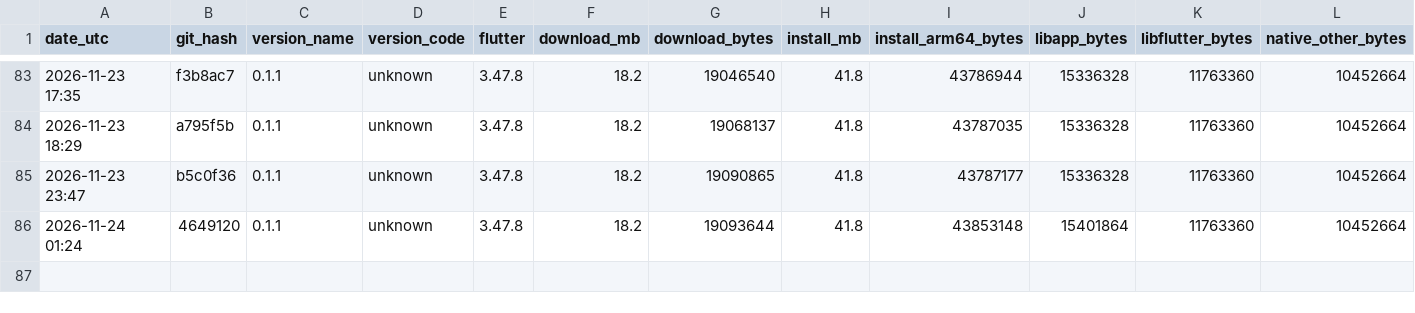
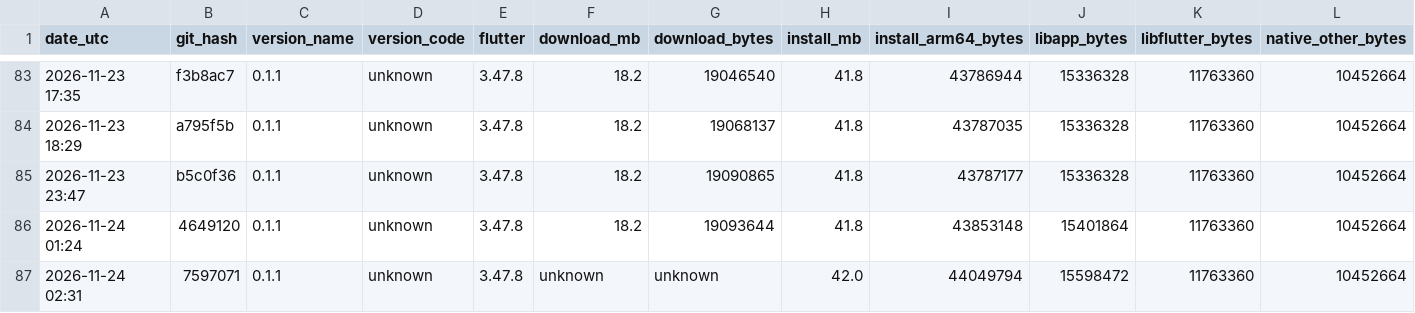
Before and after one commit to guettli/sharedinbox, a TSV file: android-app-size.tsv, drawn as a sheet; only a part is shown, gaps mark what is left out; rows hold the shown columns only; the diff names each change by its address in the sheet, - before the commit and + after, or states it on an @@ line.

```diff
--- a/android-app-size.tsv
+++ b/android-app-size.tsv
+row 87: 2026-11-24 02:31 | 7597071 | 0.1.1 | unknown | 3.47.8 | unknown | unknown | 42.0 | 44049794 | 15598472 | 11763360 | 10452664
```
